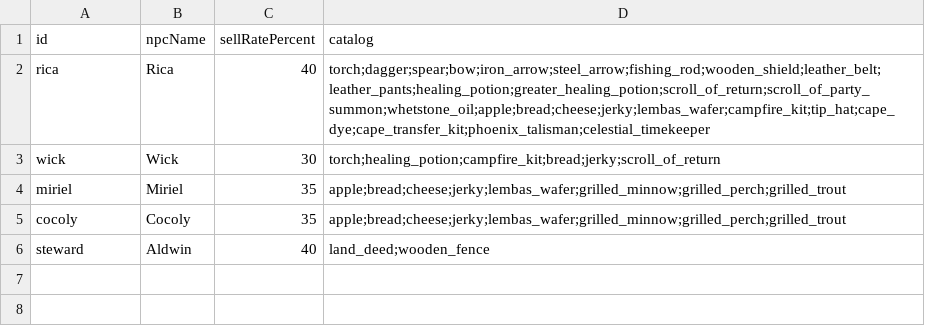
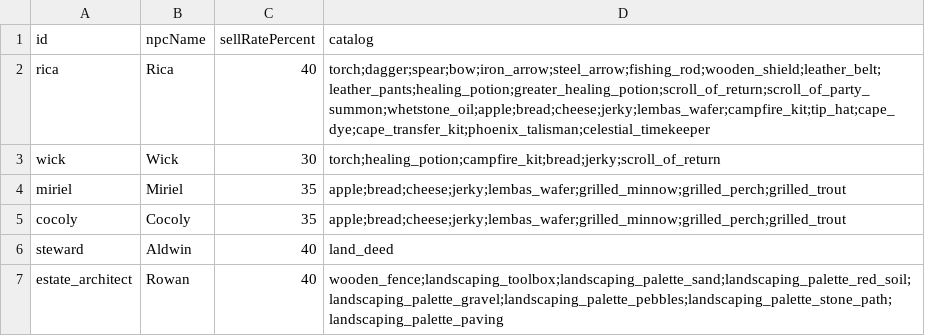
Before and after one commit to OpenMMO-Agent-UI/openmmo-agent-wiki, a CSV file: src/data/game/merchants.csv, drawn as a sheet.

```diff
--- a/src/data/game/merchants.csv
+++ b/src/data/game/merchants.csv
@@ -5,2 +5,3 @@ miriel,Miriel,35,apple;bread;cheese;jerky;lembas_wafer;grilled_minnow;grilled_pe
 cocoly,Cocoly,35,apple;bread;cheese;jerky;lembas_wafer;grilled_minnow;grilled_perch;grilled_trout
-steward,Aldwin,40,land_deed;wooden_fence
+steward,Aldwin,40,land_deed
+estate_architect,Rowan,40,wooden_fence;landscaping_toolbox;landscaping_palette_sand;landscaping_palette_red_soil;landscaping_palette_gravel;landscaping_palette_pebbles;landscaping_palette_stone_path;landscaping_palette_paving
```
Also changed, not shown: src/data/game/items.csv, src/data/game/npcs.csv, 11 other files.
